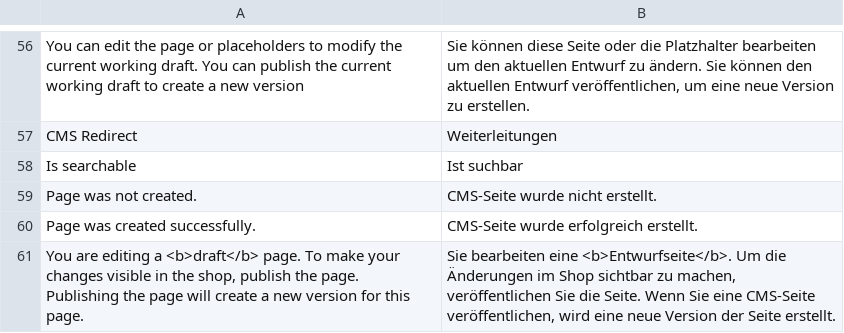
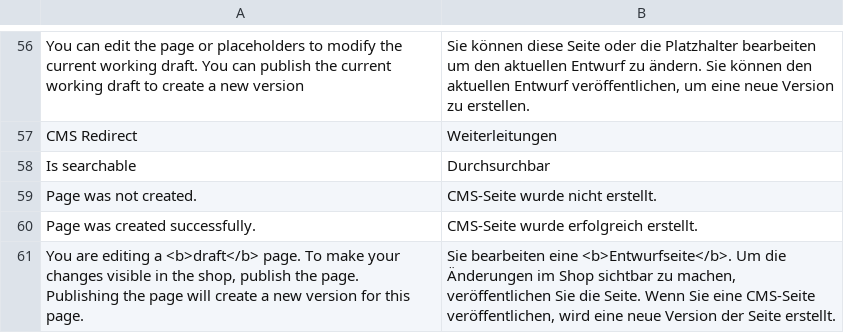
Before and after one commit to spryker/cms-gui, a CSV file: data/translation/Zed/de_DE.csv, drawn as a sheet; only a part is shown, gaps mark what is left out; the diff names each change by its address in the sheet, - before the commit and + after, or states it on an @@ line.

Commit message:
PS-10063 Updated translations

```diff
--- a/data/translation/Zed/de_DE.csv
+++ b/data/translation/Zed/de_DE.csv
-B58: Ist suchbar
+B58: Durchsurchbar
```
